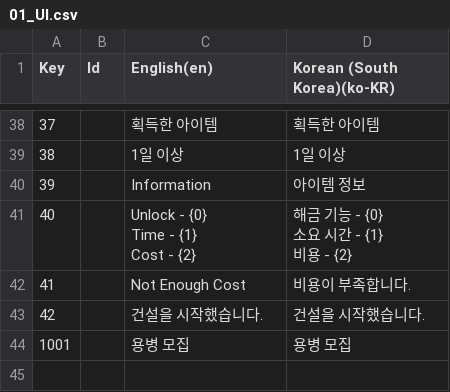
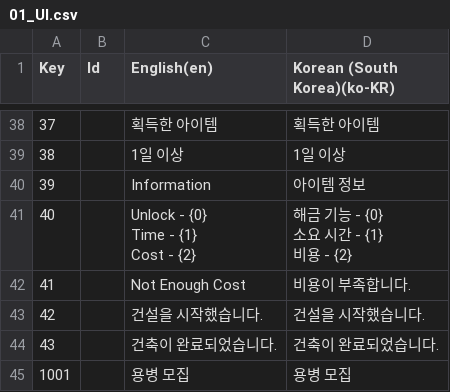
Before and after one commit to Rellious89/desktop_RPG, a CSV file: TableData/Localization/01_UI.csv, drawn as a sheet; only a part is shown, gaps mark what is left out.

Commit message:
Add construction completion localization source

```diff
--- a/TableData/Localization/01_UI.csv
+++ b/TableData/Localization/01_UI.csv
@@ -49,2 +49,3 @@ Cost - {2}","해금 기능 - {0}
 42,,건설을 시작했습니다.,건설을 시작했습니다.
+43,,건축이 완료되었습니다.,건축이 완료되었습니다.
 1001,,용병 모집,용병 모집
```
